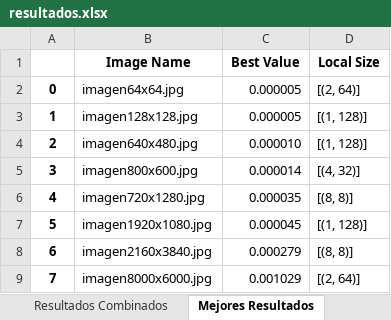
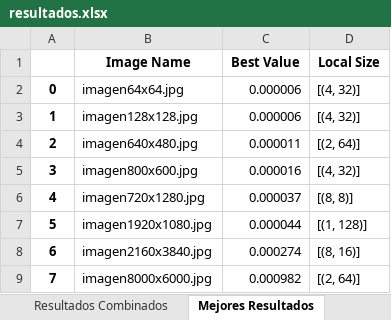
Before and after one commit to MariaOmaechevarria/OPENCL, an Excel workbook: FILTROS IMAGENES/EXPERIMENTOS/RESULTADOS/1000VECES/mean/resultados.xlsx, sheet Mejores Resultados, drawn as a sheet; values as stored, in another font and other column widths than the file's, no borders; the diff names each change by its address in the sheet, - before the commit and + after, or states it on an @@ line.

```diff
--- a/FILTROS IMAGENES/EXPERIMENTOS/RESULTADOS/1000VECES/mean/resultados.xlsx (sheet Mejores Resultados)
+++ b/FILTROS IMAGENES/EXPERIMENTOS/RESULTADOS/1000VECES/mean/resultados.xlsx (sheet Mejores Resultados)
-C2:C3 (Best Value): 0.000005
+C2:C3 (Best Value): 0.000006
-D2 (Local Size): [(2, 64)]
+D2 (Local Size): [(4, 32)]
-D3 (Local Size): [(1, 128)]
+D3 (Local Size): [(4, 32)]
-C4 (Best Value): 0.000010
+C4 (Best Value): 0.000011
-D4 (Local Size): [(1, 128)]
+D4 (Local Size): [(2, 64)]
-C5 (Best Value): 0.000014
+C5 (Best Value): 0.000016
-C6 (Best Value): 0.000035
+C6 (Best Value): 0.000037
-C7 (Best Value): 0.000045
+C7 (Best Value): 0.000044
-C8 (Best Value): 0.000279
+C8 (Best Value): 0.000274
-D8 (Local Size): [(8, 8)]
+D8 (Local Size): [(8, 16)]
-C9 (Best Value): 0.001029
+C9 (Best Value): 0.000982
```
Also changed, not shown: sheet Resultados Combinados, FILTROS IMAGENES/EXPERIMENTOS/RESULTADOS/1000VECES/gaussian/resultados.xlsx, FILTROS IMAGENES/EXPERIMENTOS/RESULTADOS/COMPARACION_KERNELS/COMPARACION FILTROS/resultados.xlsx, 29 other files.
